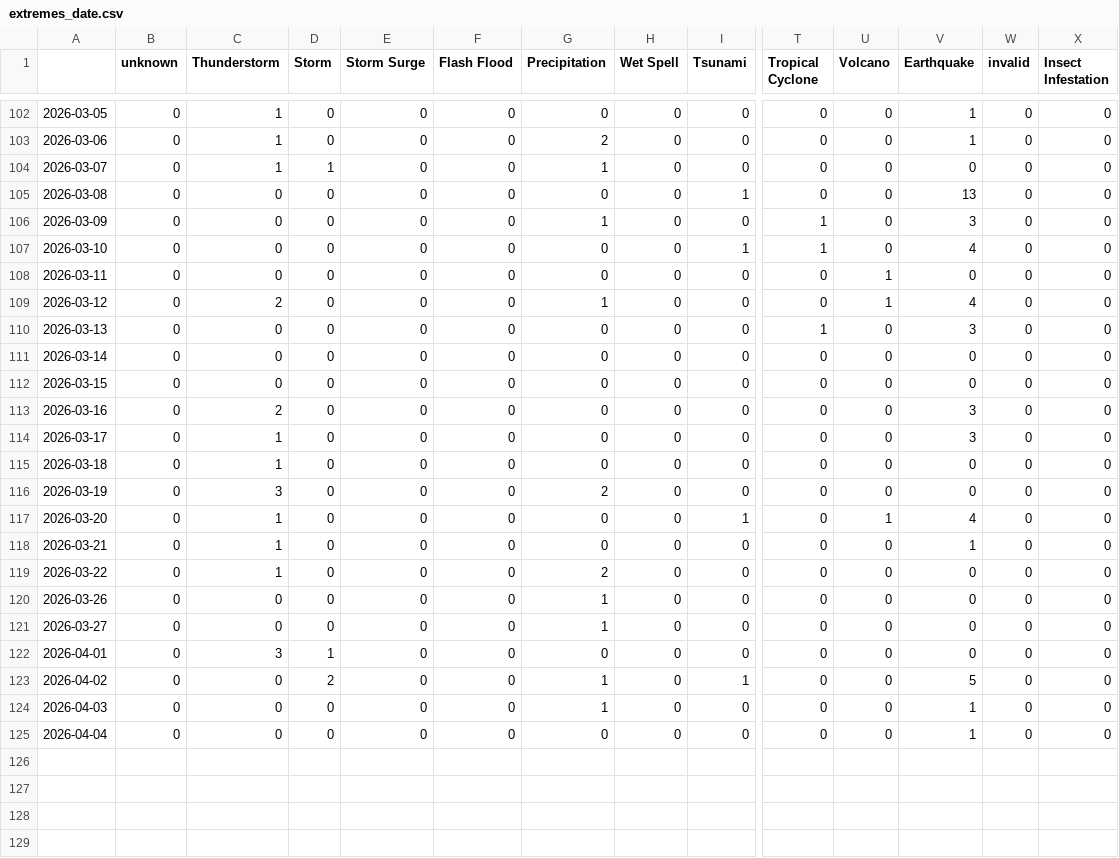
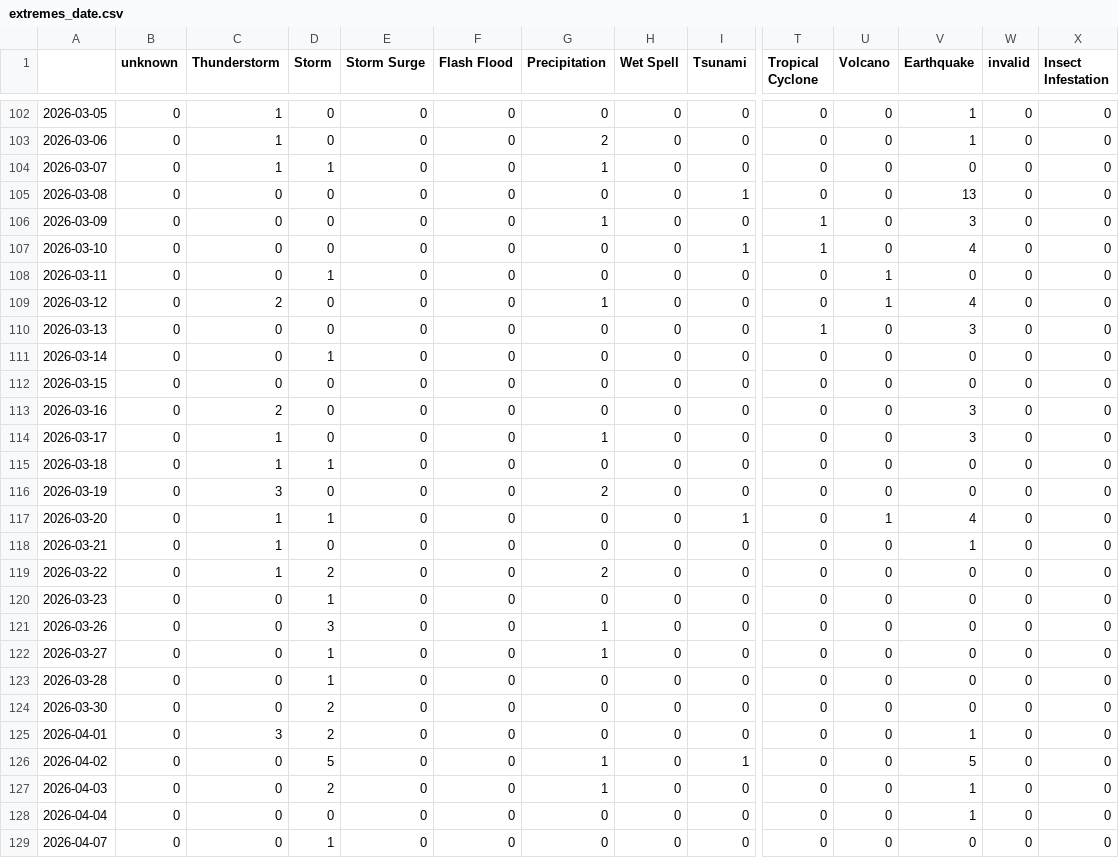
Before and after one commit to kamic-news/dutchExtremes, a CSV file: csv/extremes_date.csv, drawn as a sheet; only a part is shown, gaps mark what is left out; addresses are those after the commit; rows hold the shown columns only; the diff names each change by its address in the sheet, - before the commit and + after, or states it on an @@ line.

```diff
--- a/csv/extremes_date.csv
+++ b/csv/extremes_date.csv
-D108 (Storm): 0
+D108 (Storm): 1
-D111 (Storm): 0
+D111 (Storm): 1
-G114 (Precipitation): 0
+G114 (Precipitation): 1
-D115 (Storm): 0
+D115 (Storm): 1
-D117 (Storm): 0
+D117 (Storm): 1
-D119 (Storm): 0
+D119 (Storm): 2
+row 120: 2026-03-23 | 0 | 0 | 1 | 0 | 0 | 0 | 0 | 0 | 0 | 0 | 0 | 0 | 0
-D121 (Storm): 0
+D121 (Storm): 3
-D122 (Storm): 0
+D122 (Storm): 1
+row 123: 2026-03-28 | 0 | 0 | 1 | 0 | 0 | 0 | 0 | 0 | 0 | 0 | 0 | 0 | 0
+row 124: 2026-03-30 | 0 | 0 | 2 | 0 | 0 | 0 | 0 | 0 | 0 | 0 | 0 | 0 | 0
-D125 (Storm): 1
+D125 (Storm): 2
-V125 (Earthquake): 0
+V125 (Earthquake): 1
-D126 (Storm): 2
+D126 (Storm): 5
-D127 (Storm): 0
+D127 (Storm): 2
+row 129: 2026-04-07 | 0 | 0 | 1 | 0 | 0 | 0 | 0 | 0 | 0 | 0 | 0 | 0 | 0
```
Also changed, not shown: csv/feeds_date.csv, 5 other files.
